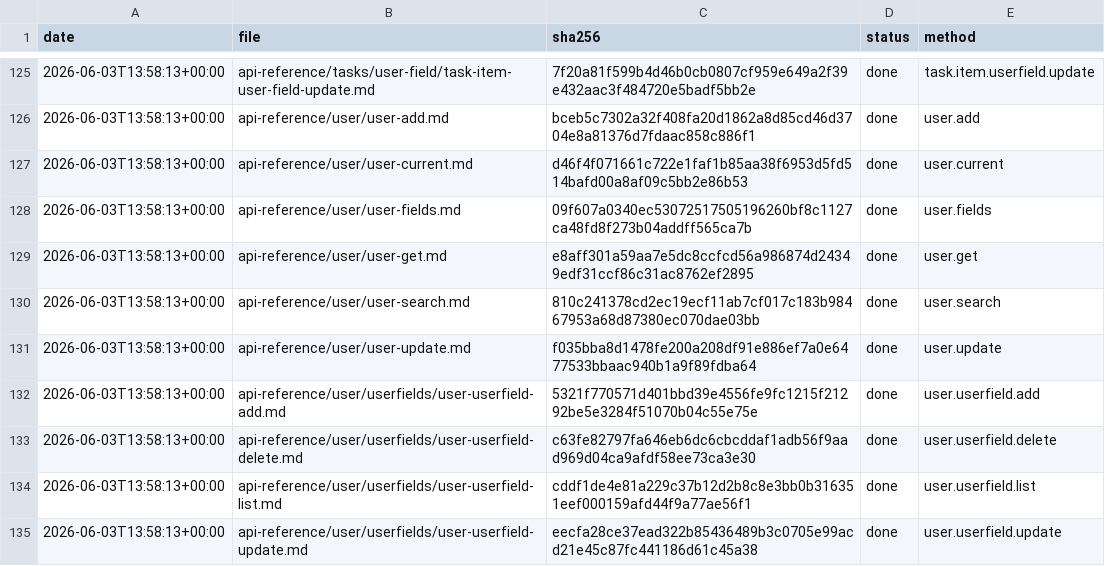
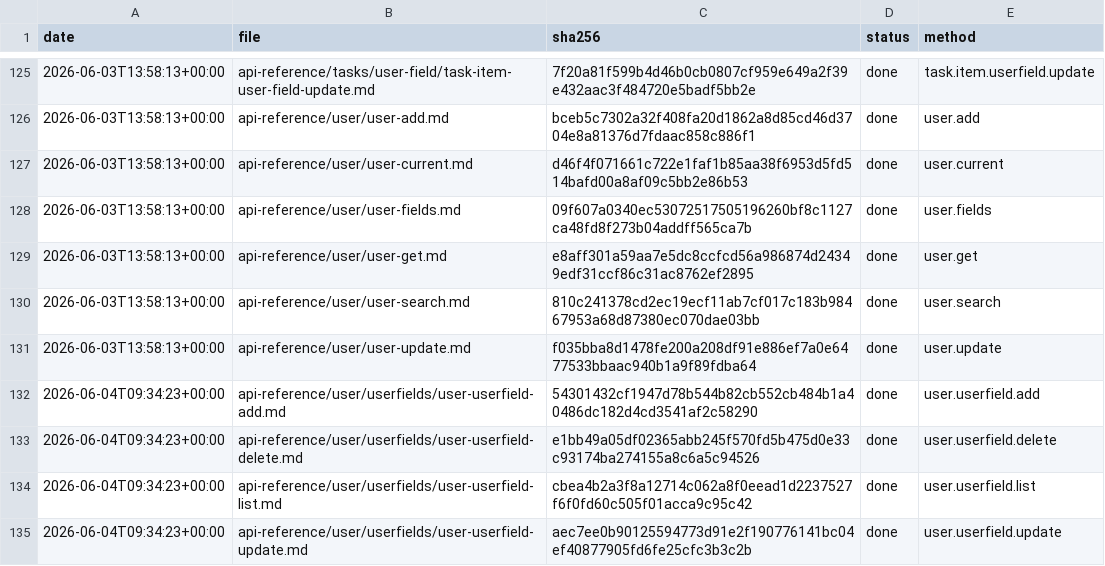
Before and after one commit to IgorShevchik/b24-rest-docs, a TSV file: .actualize/ledger.tsv, drawn as a sheet; only a part is shown, gaps mark what is left out.

```diff
--- a/.actualize/ledger.tsv
+++ b/.actualize/ledger.tsv
@@ -131,5 +131,5 @@ date	file	sha256	status	method
 2026-06-03T13:58:13+00:00	api-reference/user/user-update.md	f035bba8d1478fe200a208df91e886ef7a0e6477533bbaac940b1a9f89fdba64	done	user.update
-2026-06-03T13:58:13+00:00	api-reference/user/userfields/user-userfield-add.md	5321f770571d401bbd39e4556fe9fc1215f21292be5e3284f51070b04c55e75e	done	user.userfield.add
-2026-06-03T13:58:13+00:00	api-reference/user/userfields/user-userfield-delete.md	c63fe82797fa646eb6dc6cbcddaf1adb56f9aad969d04ca9afdf58ee73ca3e30	done	user.userfield.delete
-2026-06-03T13:58:13+00:00	api-reference/user/userfields/user-userfield-list.md	cddf1de4e81a229c37b12d2b8c8e3bb0b316351eef000159afd44f9a77ae56f1	done	user.userfield.list
-2026-06-03T13:58:13+00:00	api-reference/user/userfields/user-userfield-update.md	eecfa28ce37ead322b85436489b3c0705e99acd21e45c87fc441186d61c45a38	done	user.userfield.update
+2026-06-04T09:34:23+00:00	api-reference/user/userfields/user-userfield-add.md	54301432cf1947d78b544b82cb552cb484b1a40486dc182d4cd3541af2c58290	done	user.userfield.add
+2026-06-04T09:34:23+00:00	api-reference/user/userfields/user-userfield-delete.md	e1bb49a05df02365abb245f570fd5b475d0e33c93174ba274155a8c6a5c94526	done	user.userfield.delete
+2026-06-04T09:34:23+00:00	api-reference/user/userfields/user-userfield-list.md	cbea4b2a3f8a12714c062a8f0eead1d2237527f6f0fd60c505f01acca9c95c42	done	user.userfield.list
+2026-06-04T09:34:23+00:00	api-reference/user/userfields/user-userfield-update.md	aec7ee0b90125594773d91e2f190776141bc04ef40877905fd6fe25cfc3b3c2b	done	user.userfield.update
```
